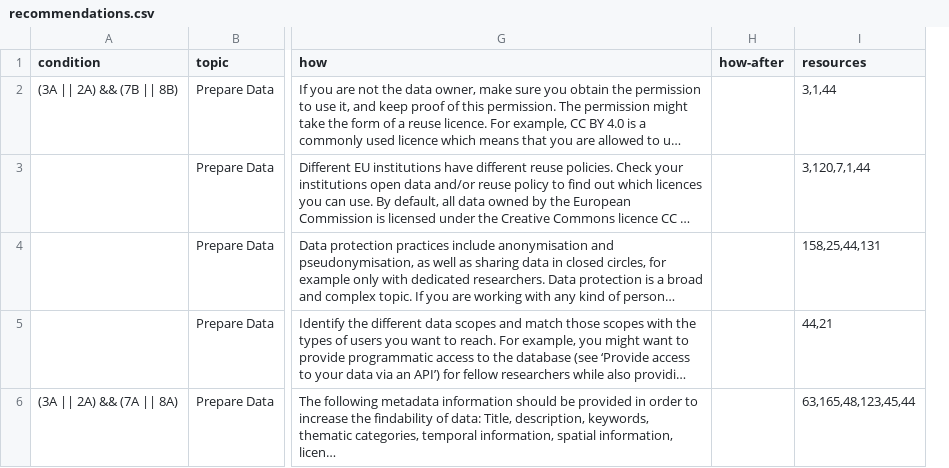
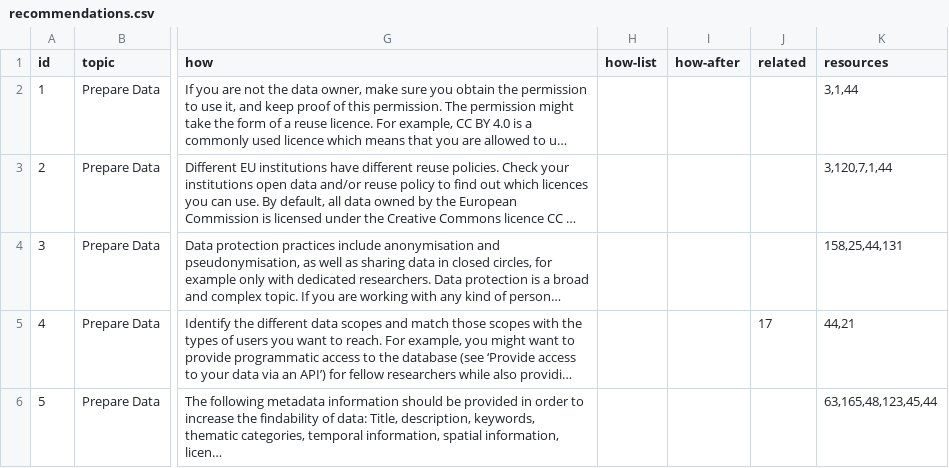
Before and after one commit to adi-cam/data-in-publications-guide, a CSV file: data/recommendations.csv, drawn as a sheet; only a part is shown, gaps mark what is left out; long unchanged cells end in …; removed rows and columns are numbered as before the commit, all else as after; the diff covers the shown part only; the diff names each change by its address in the sheet, - before the commit and + after, or states it on an @@ line.

```diff
--- a/data/recommendations.csv
+++ b/data/recommendations.csv
-column A (condition), rows 2-6: (3A || 2A) && (7B || 8B) |  |  |  | (3A || 2A) && (7A || 8A)
+column A (id), rows 2-6: 1 | 2 | 3 | 4 | 5
+column H (how-list), empty
+column J (related), row 5: 17
```
Also changed, not shown: 11 edited cells elsewhere in this file, data/topics.csv, 1 other file.
